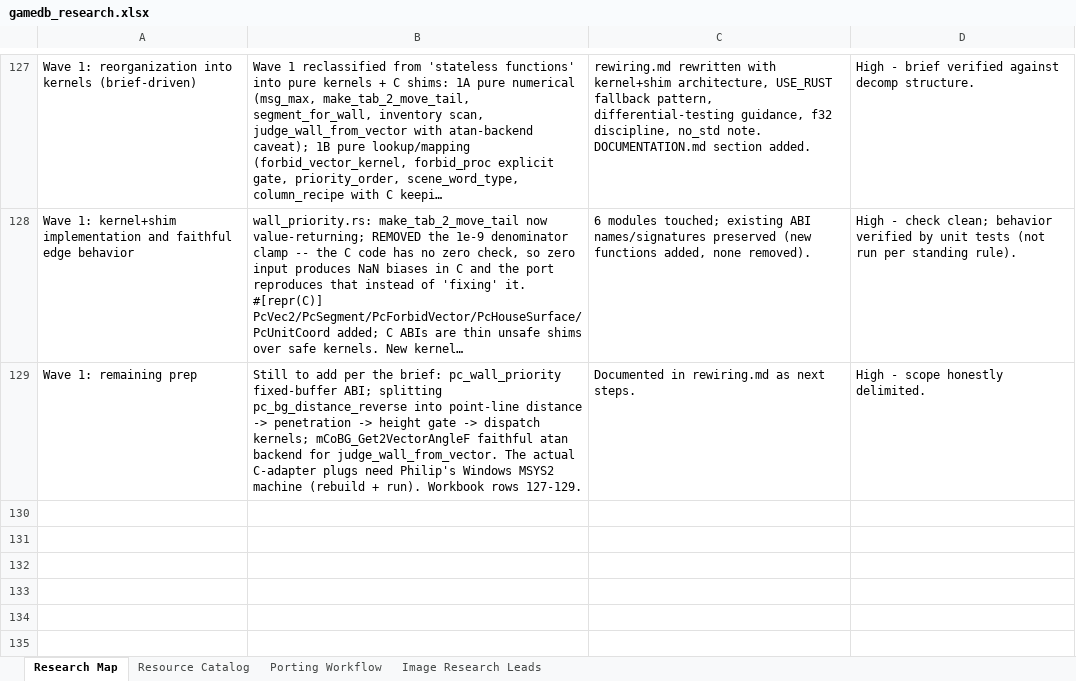
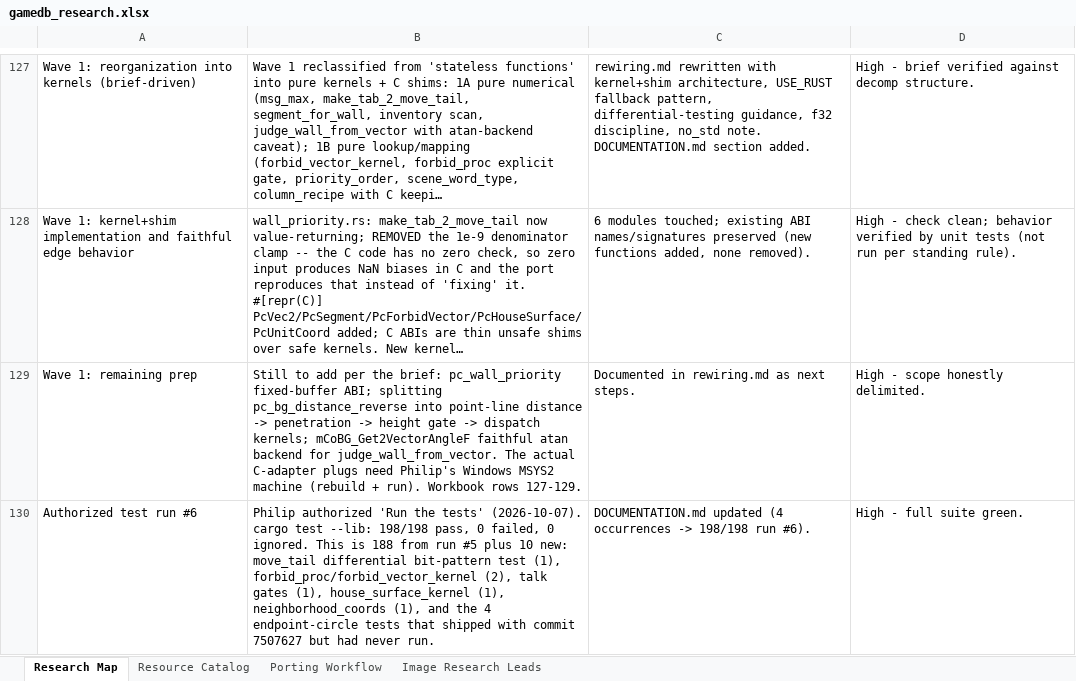
Before and after one commit to himan1372/rustimal-crossing, an Excel workbook: gamedb_research.xlsx, sheet Research Map, drawn as a sheet; only a part is shown, gaps mark what is left out; long unchanged cells end in …; values as stored, in another font and other column widths than the file's, no borders; the diff names each change by its address in the sheet, - before the commit and + after, or states it on an @@ line.

Commit message:
Authorized test run #6: 198/198 pass
Philip authorized 'Run the tests'. Full suite green: 188 from run #5
plus 10 new (endpoint-circle 4, move_tail differential 1, forbid
kernels 2, talk gates 1, house surface 1, neighborhood coords 1).
Workbook row 130; DOCUMENTATION.md test status updated.

```diff
--- a/gamedb_research.xlsx (sheet Research Map)
+++ b/gamedb_research.xlsx (sheet Research Map)
+row 130: Authorized test run #6 | Philip authorized 'Run the tests' (2026-10-07). cargo test --lib: 198/198 pass, 0 failed, 0 ignored. This is 188 from run #5 plus 10 new: move_tail differential bit-pattern test (1), forbid_proc/forbid_vector_kernel (2), talk gates (1), house_surface_kernel (1), neighborhood_coords (1), and the 4 endpoint-circle tests that shipped with commit 7507627 but had never run. | DOCUMENTATION.md updated (4 occurrences -> 198/198 run #6). | High - full suite green.
```
Also changed, not shown: 1 other file.
